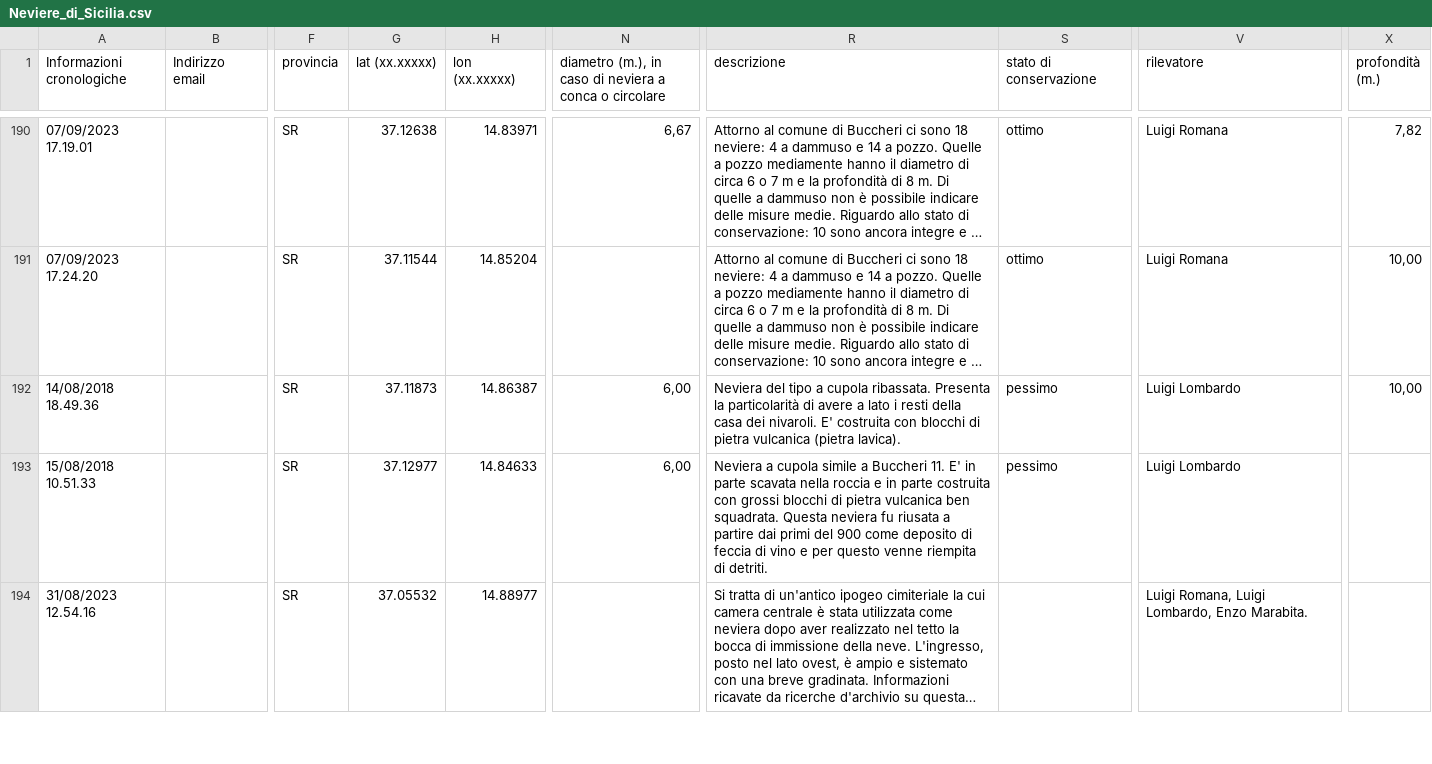
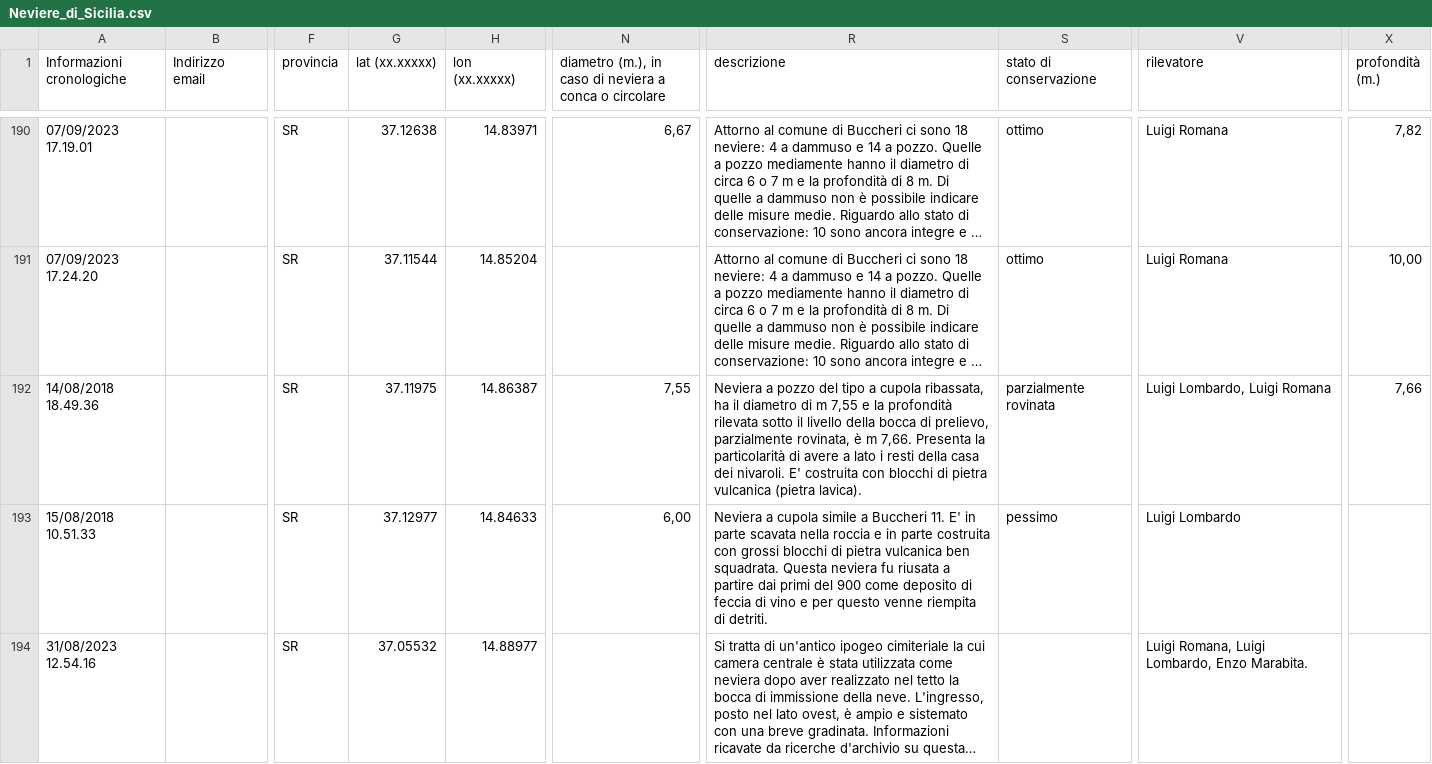
Before and after one commit to NeviereDiSicilia/nevieredisicilia.github.io, a CSV file: neviere/Neviere_di_Sicilia.csv, drawn as a sheet; only a part is shown, gaps mark what is left out; long unchanged cells end in …; the diff names each change by its address in the sheet, - before the commit and + after, or states it on an @@ line.

Commit message:
Update Neviere_di_Sicilia.csv
rettifiche alla Buccheri 14

```diff
--- a/neviere/Neviere_di_Sicilia.csv
+++ b/neviere/Neviere_di_Sicilia.csv
-G192 (lat (xx.xxxxx)): 37.11873
+G192 (lat (xx.xxxxx)): 37.11975
-N192: 6,00
+N192: 7,55
-R192 (descrizione): Neviera del tipo a cupola ribassata. Presenta la…
+R192 (descrizione): Neviera a pozzo del tipo a cupola ribassata, ha il diametro di m 7,55 e la profondità rilevata sotto il livello della bocca di prelievo, parzialmente rovinata, è m 7,66. Presenta la…
-S192 (stato di conservazione): pessimo
+S192 (stato di conservazione): parzialmente rovinata
-V192 (rilevatore): Luigi Lombardo
+V192 (rilevatore): Luigi Lombardo, Luigi Romana
-X192 (profondità (m.)): 10,00
+X192 (profondità (m.)): 7,66
```
